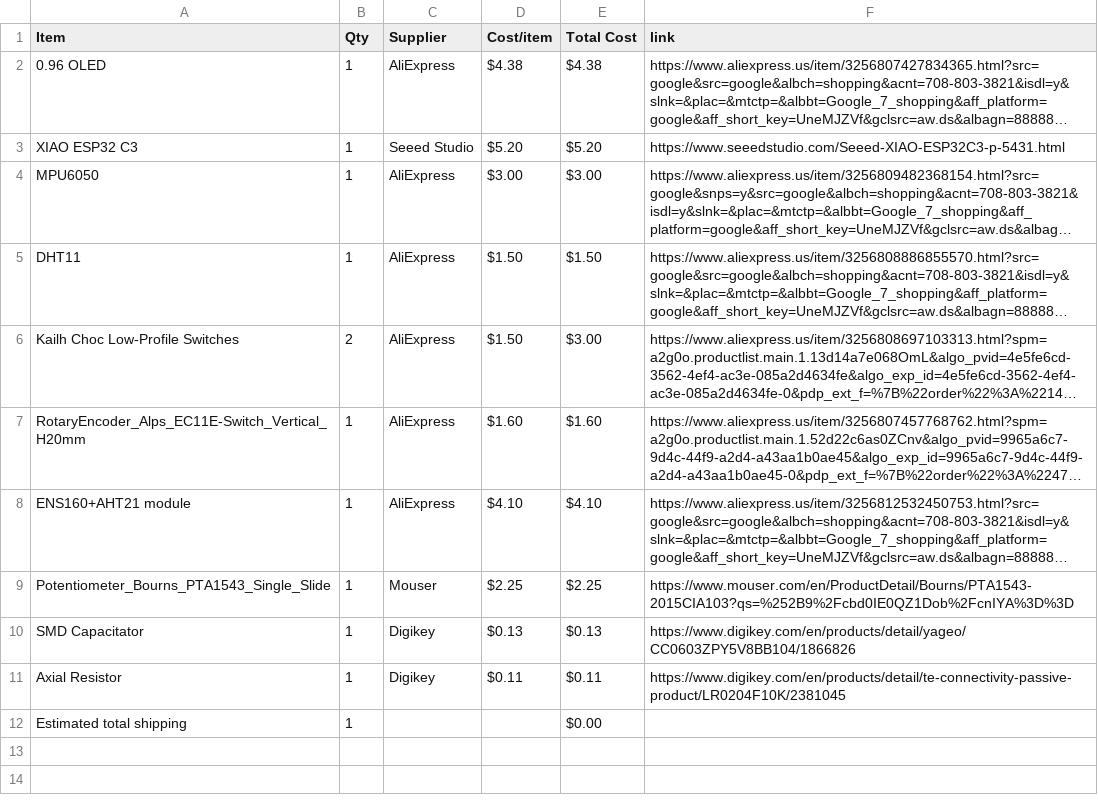
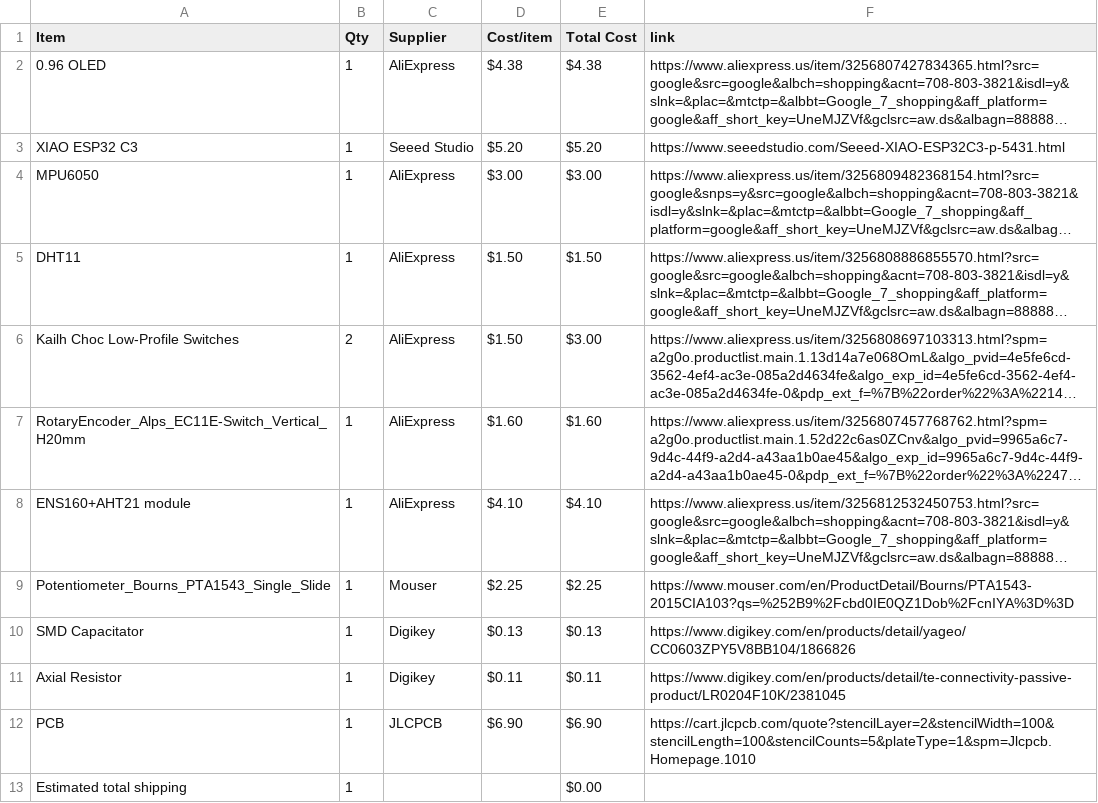
Before and after one commit to TheTank87/Party-Lights, a CSV file: BOM.csv, drawn as a sheet; long unchanged cells end in …; the diff names each change by its address in the sheet, - before the commit and + after, or states it on an @@ line.

```diff
--- a/BOM.csv
+++ b/BOM.csv
+row 12: PCB | 1 | JLCPCB | $6.90 | $6.90 | https://cart.jlcpcb.com/quote?stencilLayer=2&stencilWidth=100&stencilLength=100&stencilCounts=5&plateType=1&spm=Jlcpcb.Homepage.1010
```
